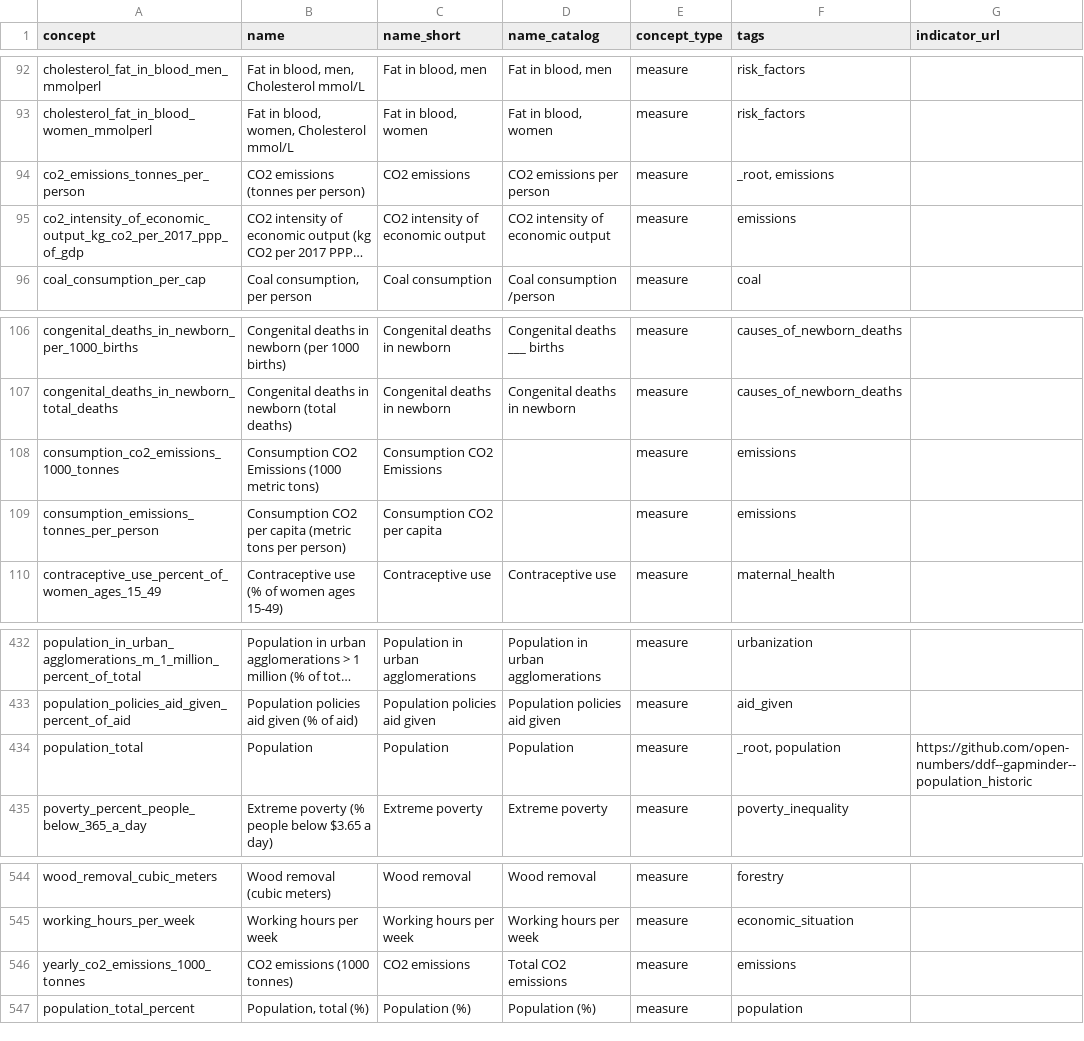
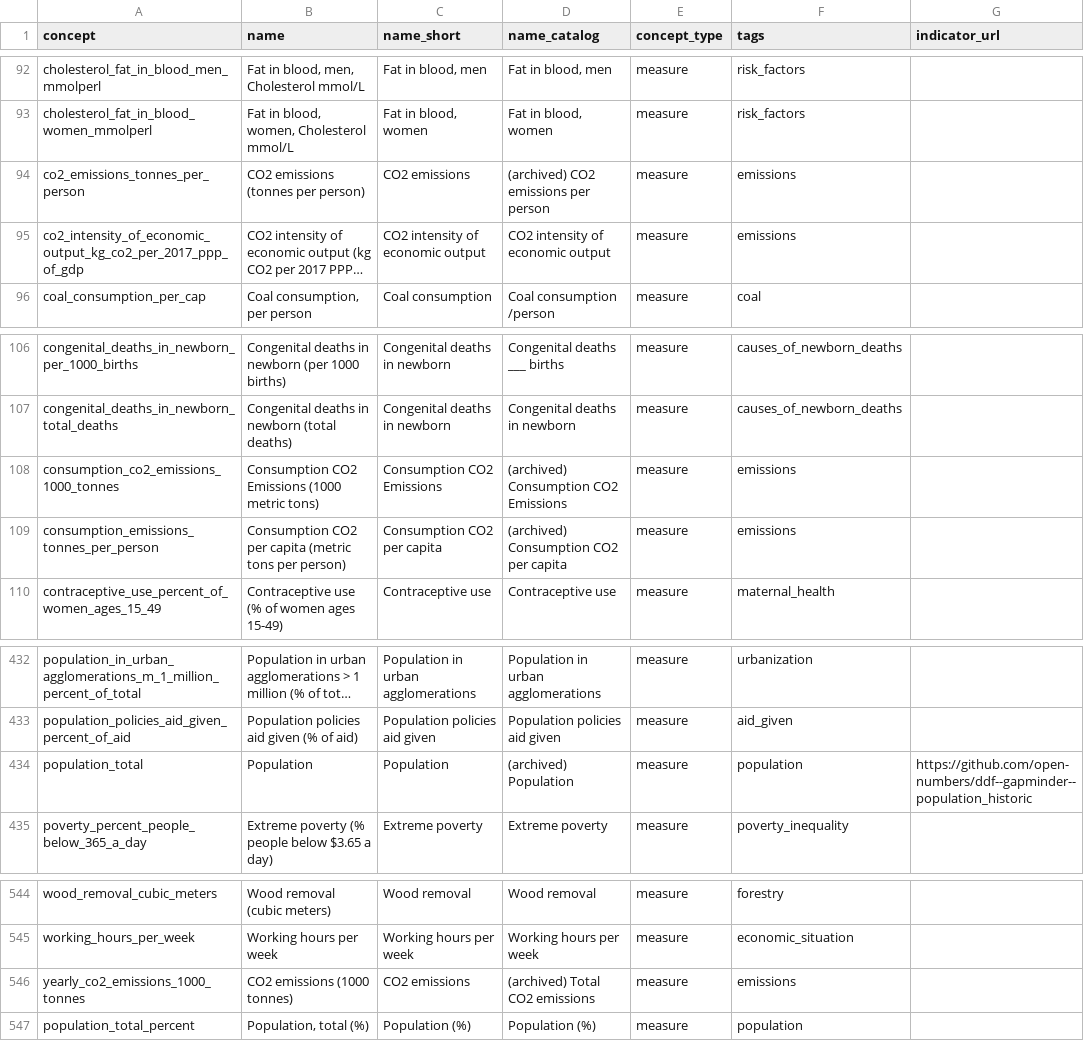
Before and after one commit to open-numbers/ddf--gapminder--ontology, a CSV file: ddf--concepts--continuous.csv, drawn as a sheet; only a part is shown, gaps mark what is left out; long unchanged cells end in …; the diff names each change by its address in the sheet, - before the commit and + after, or states it on an @@ line.

Commit message:
Mark some indicators as archived and remove from Root

```diff
--- a/ddf--concepts--continuous.csv
+++ b/ddf--concepts--continuous.csv
-D94 (name_catalog): CO2 emissions per person
+D94 (name_catalog): (archived) CO2 emissions per person
-F94 (tags): _root, emissions
+F94 (tags): emissions
-D108 (name_catalog): (empty)
+D108 (name_catalog): (archived) Consumption CO2 Emissions
-D109 (name_catalog): (empty)
+D109 (name_catalog): (archived) Consumption CO2 per capita
-D434 (name_catalog): Population
+D434 (name_catalog): (archived) Population
-F434 (tags): _root, population
+F434 (tags): population
-D546 (name_catalog): Total CO2 emissions
+D546 (name_catalog): (archived) Total CO2 emissions
```
